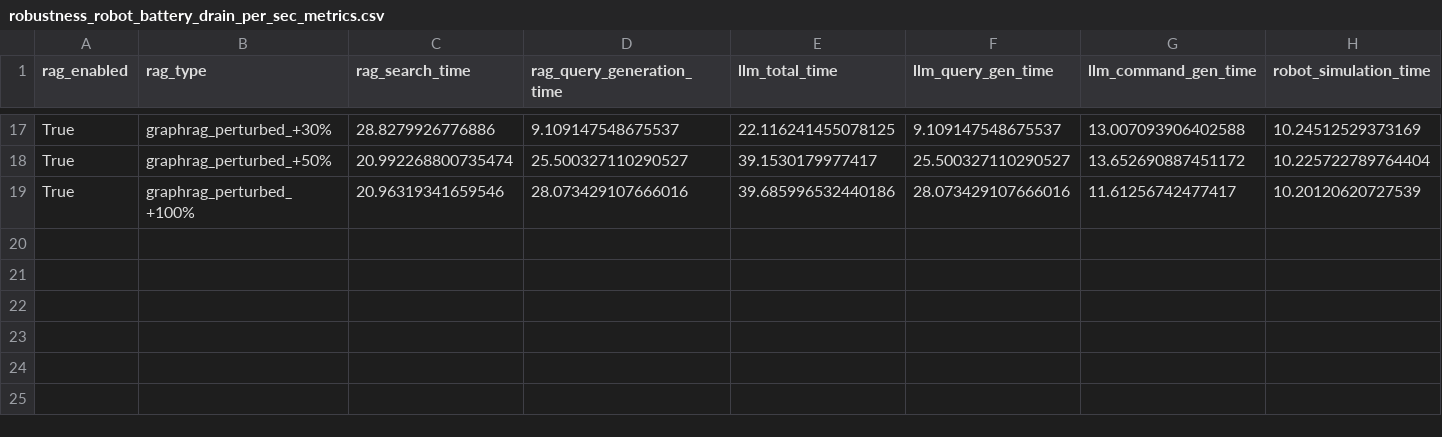
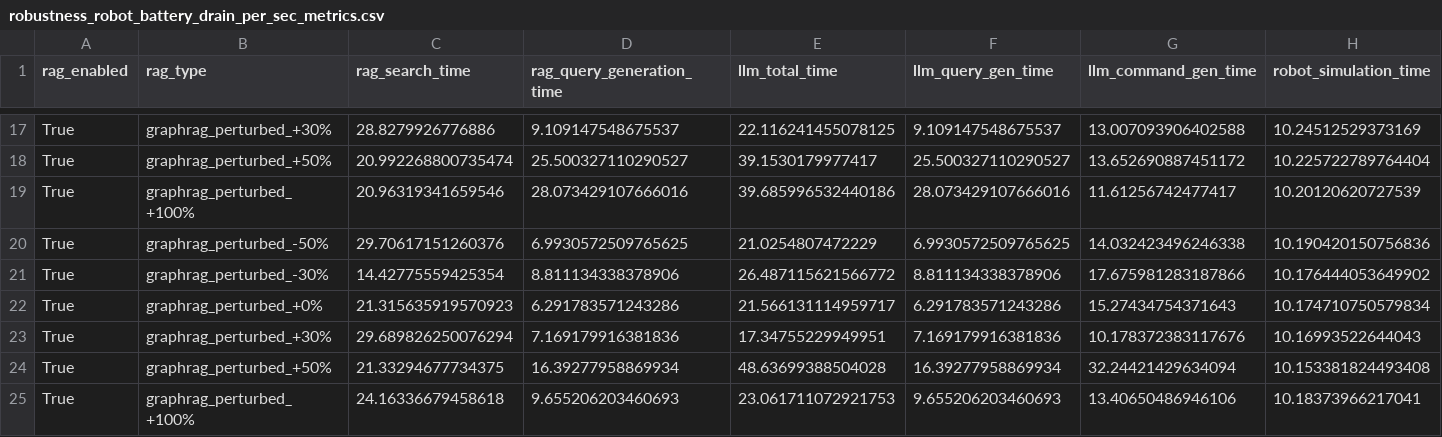
Before and after one commit to vivian-prog/MultiAgent-Logistics-RAG, a CSV file: experiments/results/robustness_robot_battery_drain_per_sec_metrics.csv, drawn as a sheet; only a part is shown, gaps mark what is left out; rows hold the shown columns only; the diff names each change by its address in the sheet, - before the commit and + after, or states it on an @@ line.

```diff
--- a/experiments/results/robustness_robot_battery_drain_per_sec_metrics.csv
+++ b/experiments/results/robustness_robot_battery_drain_per_sec_metrics.csv
+row 20: True | graphrag_perturbed_-50% | 29.70617151260376 | 6.9930572509765625 | 21.0254807472229 | 6.9930572509765625 | 14.032423496246338 | 10.190420150756836
+row 21: True | graphrag_perturbed_-30% | 14.42775559425354 | 8.811134338378906 | 26.487115621566772 | 8.811134338378906 | 17.675981283187866 | 10.176444053649902
+row 22: True | graphrag_perturbed_+0% | 21.315635919570923 | 6.291783571243286 | 21.566131114959717 | 6.291783571243286 | 15.27434754371643 | 10.174710750579834
+row 23: True | graphrag_perturbed_+30% | 29.689826250076294 | 7.169179916381836 | 17.34755229949951 | 7.169179916381836 | 10.178372383117676 | 10.16993522644043
+row 24: True | graphrag_perturbed_+50% | 21.33294677734375 | 16.39277958869934 | 48.63699388504028 | 16.39277958869934 | 32.24421429634094 | 10.153381824493408
+row 25: True | graphrag_perturbed_+100% | 24.16336679458618 | 9.655206203460693 | 23.061711072921753 | 9.655206203460693 | 13.40650486946106 | 10.18373966217041
```
Also changed, not shown: experiments/results/baseline_metrics.csv, experiments/results/comparison_optimized_routing_metrics.csv, 47 other files.
